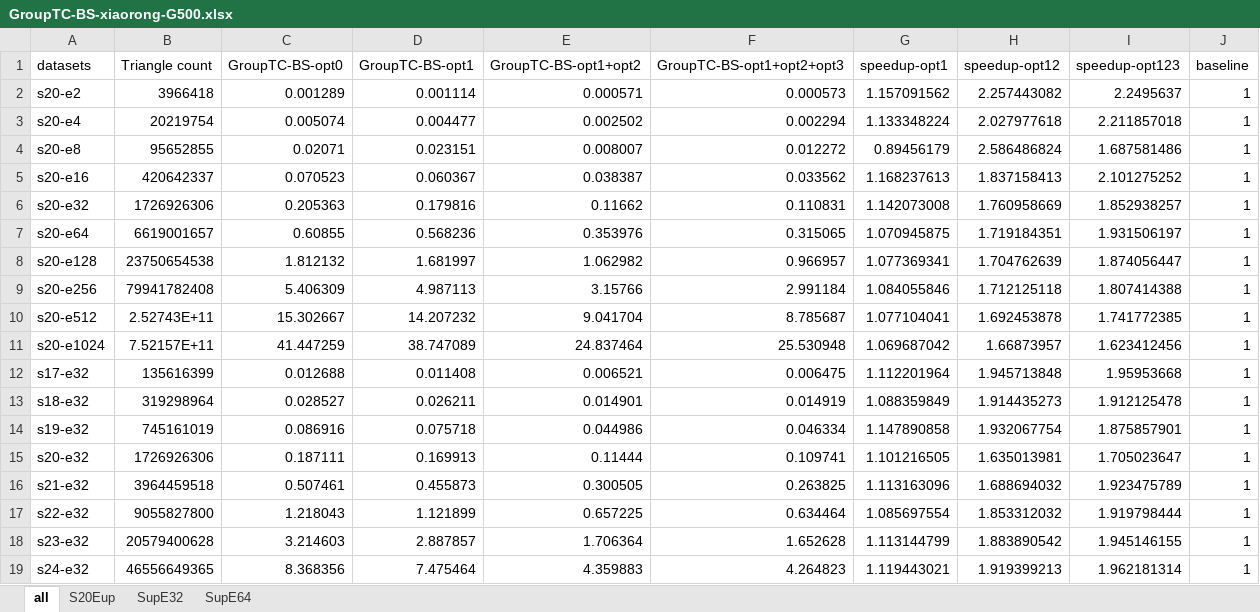
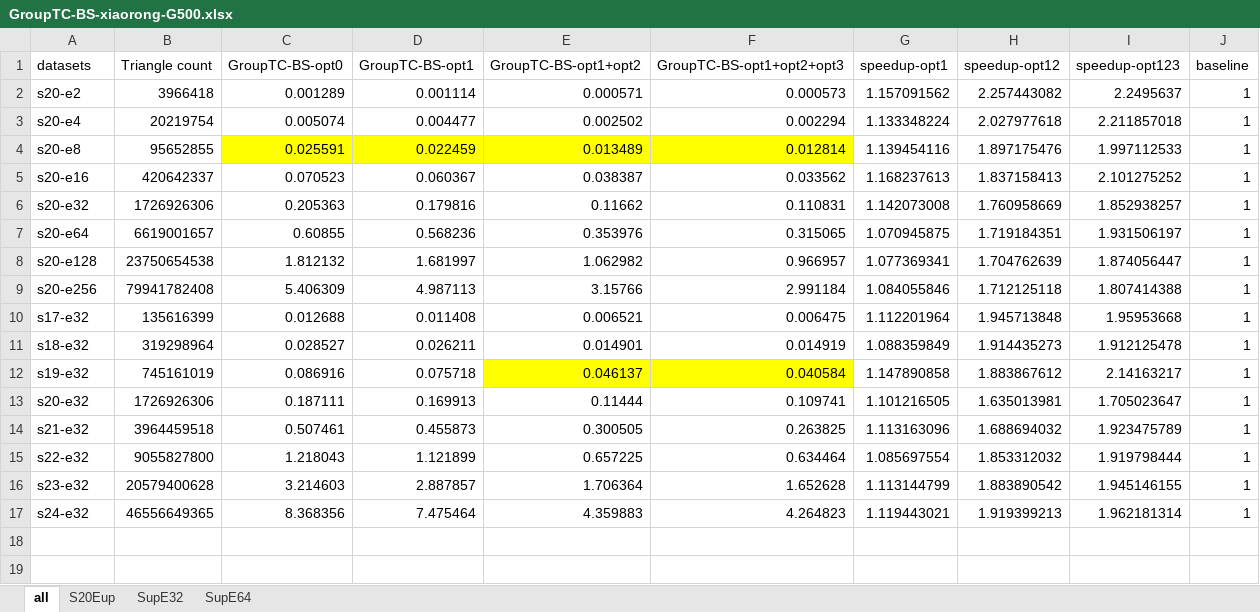
Before and after one commit to Nanqipro/TC_Log_result_processing, an Excel workbook: draw_graph/xiaorong_for_GroupTC-BS/GroupTC-BS-xiaorong-G500.xlsx, sheet all, drawn as a sheet; values as stored, in another font and other column widths than the file's, no borders; removed rows and columns are numbered as before the commit, all else as after; the diff names each change by its address in the sheet, - before the commit and + after, or states it on an @@ line.

```diff
--- a/draw_graph/xiaorong_for_GroupTC-BS/GroupTC-BS-xiaorong-G500.xlsx (sheet all)
+++ b/draw_graph/xiaorong_for_GroupTC-BS/GroupTC-BS-xiaorong-G500.xlsx (sheet all)
-row 4: s20-e8 | 95652855 | 0.02071 | 0.023151 | 0.008007 | 0.012272 | 0.89456179 | 2.586486824 | 1.687581486 | 1
+row 4: s20-e8 | 95652855 | 0.025591 | 0.022459 | 0.013489 | 0.012814 | 1.139454116 | 1.897175476 | 1.997112533 | 1
-row 10: s20-e512 | 2.52743E+11 | 15.302667 | 14.207232 | 9.041704 | 8.785687 | 1.077104041 | 1.692453878 | 1.741772385 | 1
-row 11: s20-e1024 | 7.52157E+11 | 41.447259 | 38.747089 | 24.837464 | 25.530948 | 1.069687042 | 1.66873957 | 1.623412456 | 1
-E12 (GroupTC-BS-opt1+opt2): 0.044986
+E12 (GroupTC-BS-opt1+opt2): 0.046137
-E12:F12 fill: none
+E12:F12 fill: #FFFF00
-F12 (GroupTC-BS-opt1+opt2+opt3): 0.046334
+F12 (GroupTC-BS-opt1+opt2+opt3): 0.040584
-H12 (speedup-opt12): 1.932067754
+H12 (speedup-opt12): 1.883867612
-I12 (speedup-opt123): 1.875857901
+I12 (speedup-opt123): 2.14163217
```
Also changed, not shown: sheet S20Eup, sheet SupE32, formulas that keep their value, draw_graph/G500_log/G500_log1-speed-up.xlsx, draw_graph/G500_log/G500_log2-speed-up.xlsx, 12 other files.
